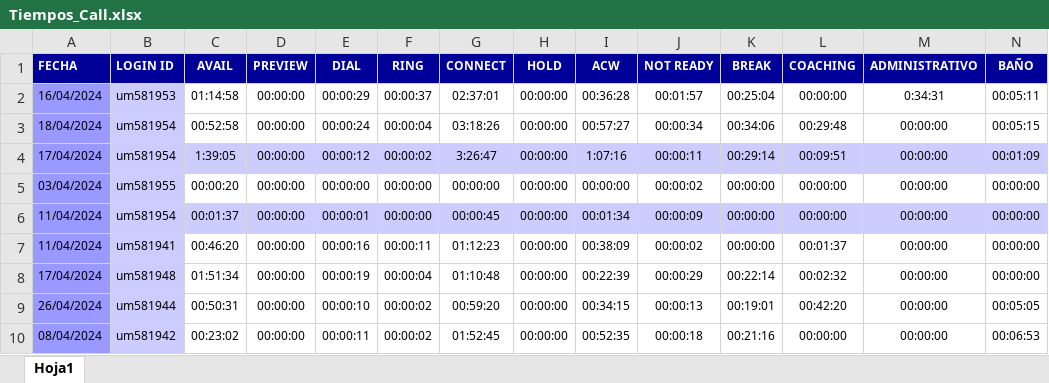
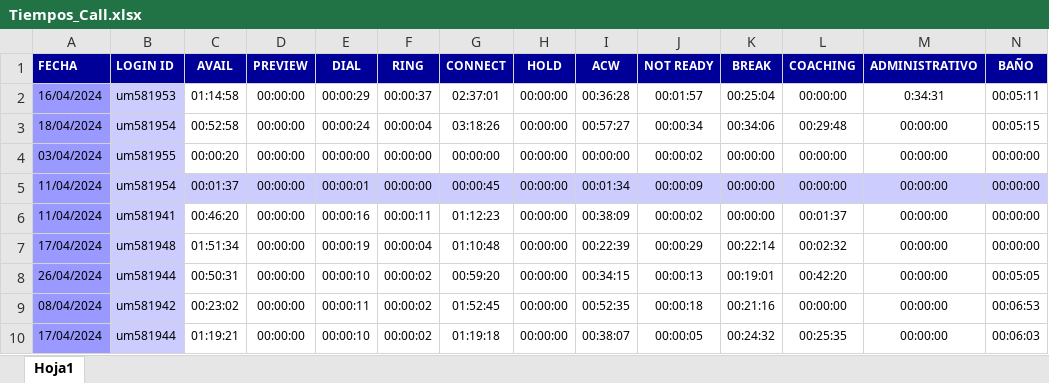
Before and after one commit to sxgauna/portafolio, an Excel workbook: operativo_call/Tiempos_Call.xlsx, sheet Hoja1, drawn as a sheet; only a part is shown; the shorter side is filled out with more unchanged rows; values as stored, in another font and other column widths than the file's, no borders; conditional formats and table styles not drawn; rows hold the shown columns only; the diff names each change by its address in the sheet, - before the commit and + after, or states it on an @@ line.

```diff
--- a/operativo_call/Tiempos_Call.xlsx (sheet Hoja1)
+++ b/operativo_call/Tiempos_Call.xlsx (sheet Hoja1)
-row 4: 17/04/2024 | um581954 | 1:39:05 | 00:00:00 | 00:00:12 | 00:00:02 | 3:26:47 | 00:00:00 | 1:07:16 | 00:00:11 | 00:29:14 | 00:09:51 | 00:00:00 | 00:01:09
```
Also changed, not shown: 2 other files.
